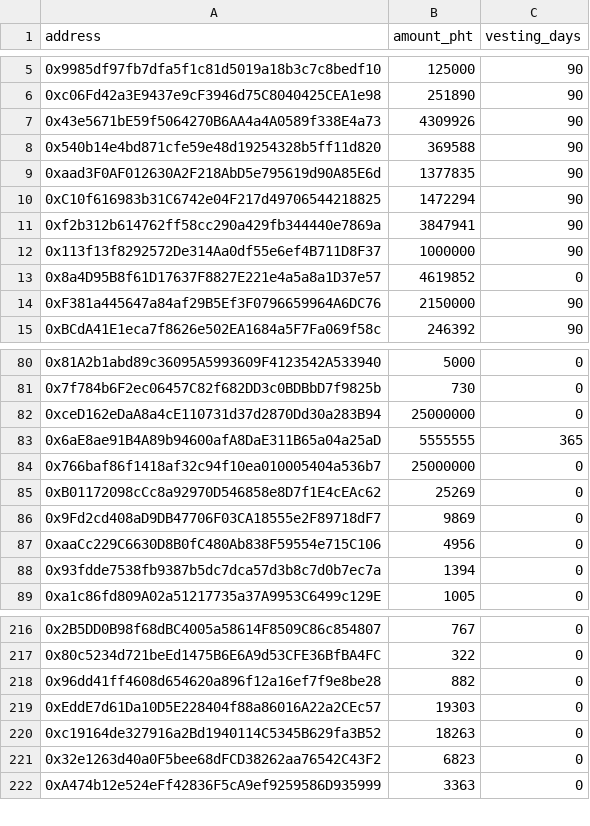
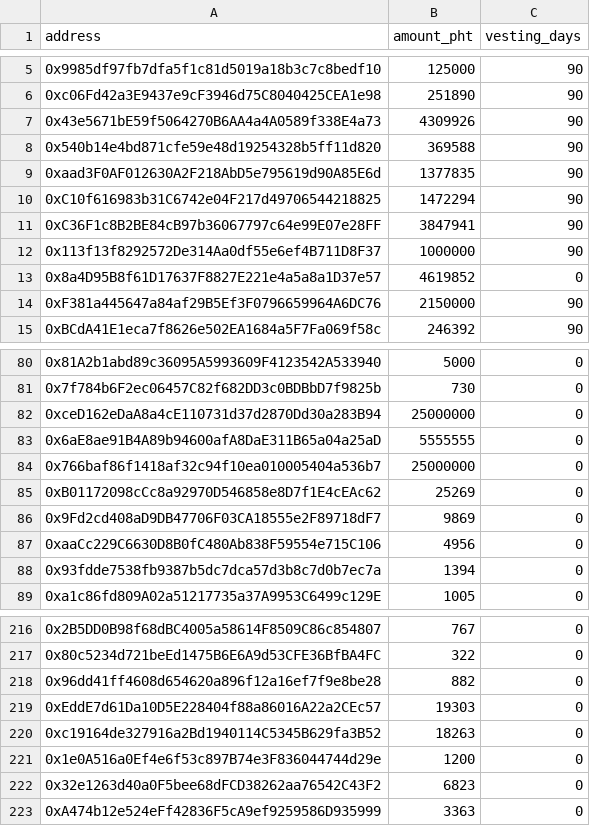
Before and after one commit to photochain/photochain-token, a CSV file: scripts/phtdistribution.csv, drawn as a sheet; only a part is shown, gaps mark what is left out.

Commit message:
Final distribution update

```diff
--- a/scripts/phtdistribution.csv
+++ b/scripts/phtdistribution.csv
@@ -10,3 +10,3 @@ address,amount_pht,vesting_days
 0xC10f616983b31C6742e04F217d49706544218825,1472294,90
-0xf2b312b614762ff58cc290a429fb344440e7869a,3847941,90
+0xC36F1c8B2BE84cB97b36067797c64e99E07e28FF,3847941,90
 0x113f13f8292572De314Aa0df55e6ef4B711D8F37,1000000,90
@@ -82,3 +82,3 @@ address,amount_pht,vesting_days
 0xceD162eDaA8a4cE110731d37d2870Dd30a283B94,25000000,0
-0x6aE8ae91B4A89b94600afA8DaE311B65a04a25aD,5555555,365
+0x6aE8ae91B4A89b94600afA8DaE311B65a04a25aD,5555555,0
 0x766baf86f1418af32c94f10ea010005404a536b7,25000000,0
@@ -220,2 +220,3 @@ address,amount_pht,vesting_days
 0xc19164de327916a2Bd1940114C5345B629fa3B52,18263,0
+0x1e0A516a0Ef4e6f53c897B74e3F836044744d29e,1200,0
 0x32e1263d40a0F5bee68dFCD38262aa76542C43F2,6823,0
```
